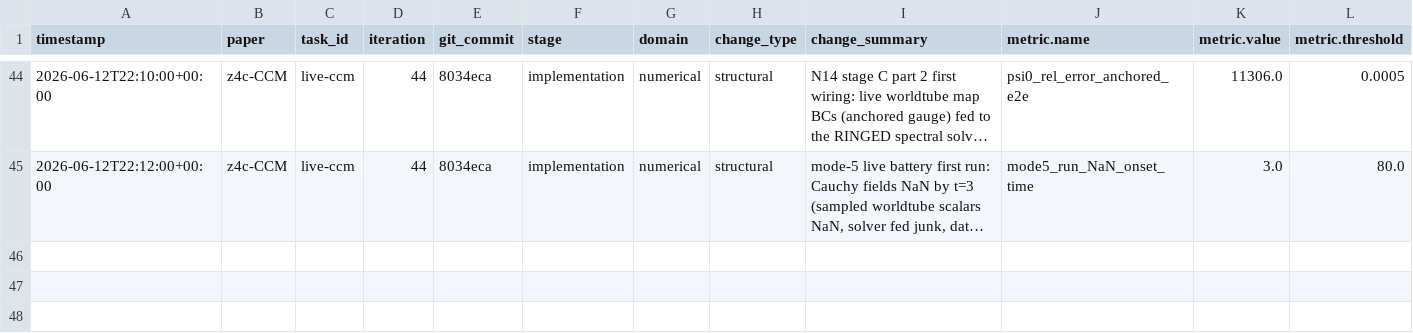
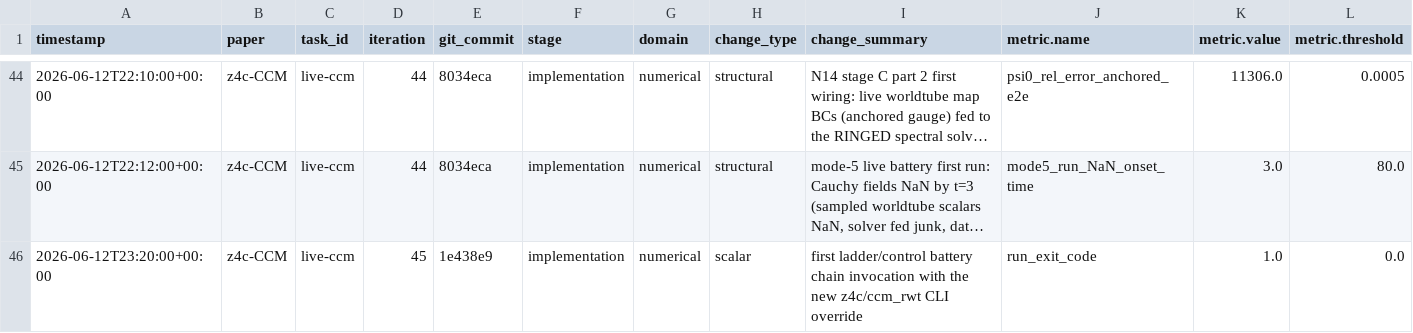
Before and after one commit to FoAKTEE/z4c-CMM, a CSV file: error-database/paper_z4c-CCM/summary.csv, drawn as a sheet; only a part is shown, gaps mark what is left out; long unchanged cells end in …; rows hold the shown columns only; the diff names each change by its address in the sheet, - before the commit and + after, or states it on an @@ line.

```diff
--- a/error-database/paper_z4c-CCM/summary.csv
+++ b/error-database/paper_z4c-CCM/summary.csv
+row 46: 2026-06-12T23:20:00+00:00 | z4c-CCM | live-ccm | 45 | 1e438e9 | implementation | numerical | scalar | first ladder/control battery chain invocation with the new z4c/ccm_rwt CLI override | run_exit_code | 1.0 | 0.0
```
Also changed, not shown: knowledge-database/paper_z4c-CCM/summary.csv, 36 other files.
